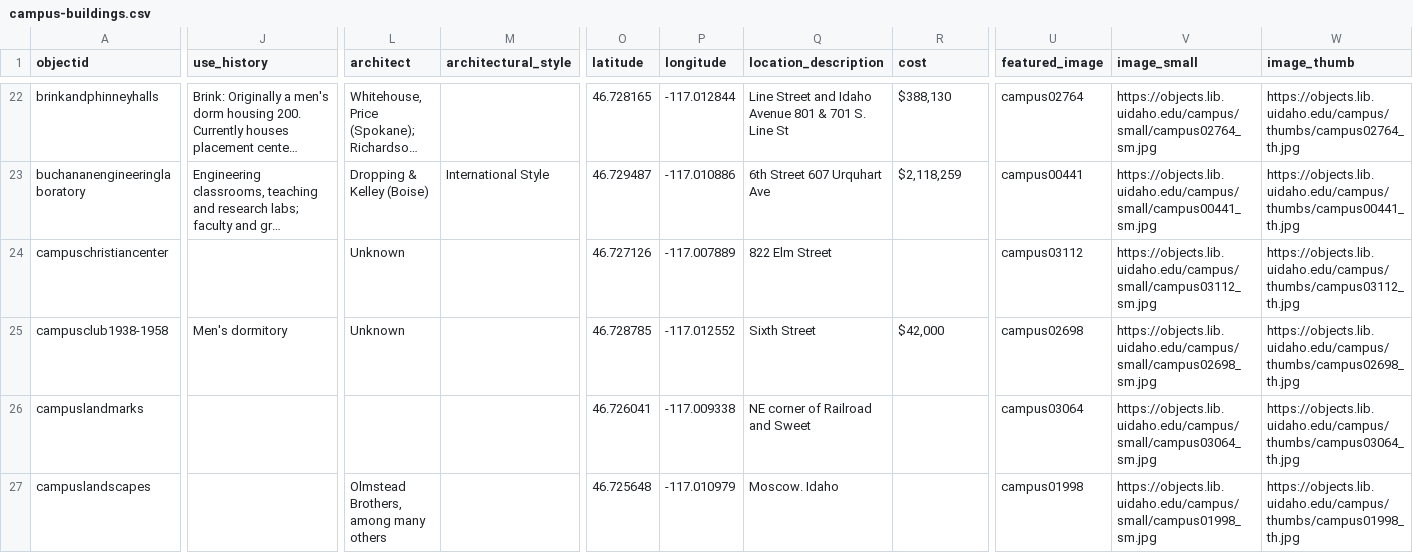
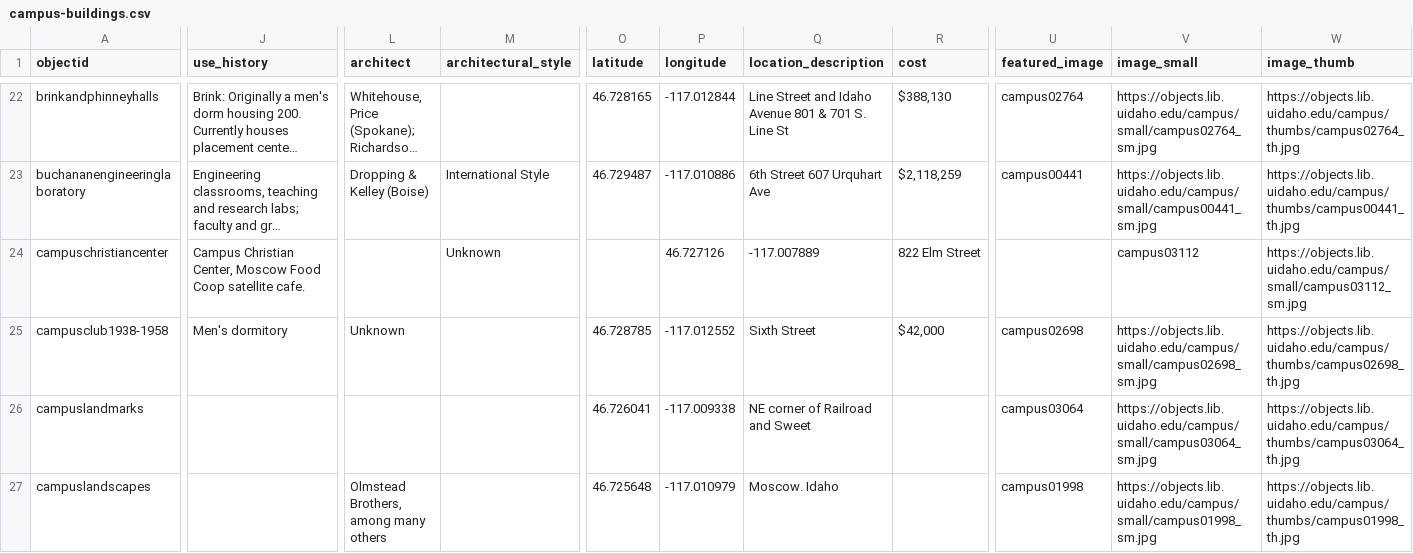
Before and after one commit to thecdil/campus_source, a CSV file: _data/campus-buildings.csv, drawn as a sheet; only a part is shown, gaps mark what is left out; long unchanged cells end in …; the diff covers the shown part only; the diff names each change by its address in the sheet, - before the commit and + after, or states it on an @@ line.

Commit message:
update campus christian center use history

```diff
--- a/_data/campus-buildings.csv
+++ b/_data/campus-buildings.csv
-J24 (use_history): (empty)
+J24 (use_history): Campus Christian Center, Moscow Food Coop satellite cafe.
-L24 (architect): Unknown
+L24 (architect): (empty)
-M24 (architectural_style): (empty)
+M24 (architectural_style): Unknown
-O24 (latitude): 46.727126
+O24 (latitude): (empty)
-P24 (longitude): -117.007889
+P24 (longitude): 46.727126
-Q24 (location_description): 822 Elm Street
+Q24 (location_description): -117.007889
-R24 (cost): (empty)
+R24 (cost): 822 Elm Street
-U24 (featured_image): campus03112
+U24 (featured_image): (empty)
-V24 (image_small): https://objects.lib.uidaho.edu/campus/small/campus03112_sm.jpg
+V24 (image_small): campus03112
-W24 (image_thumb): https://objects.lib.uidaho.edu/campus/thumbs/campus03112_th.jpg
+W24 (image_thumb): https://objects.lib.uidaho.edu/campus/small/campus03112_sm.jpg
```
Also changed, not shown: 2 edited cells elsewhere in this file.
